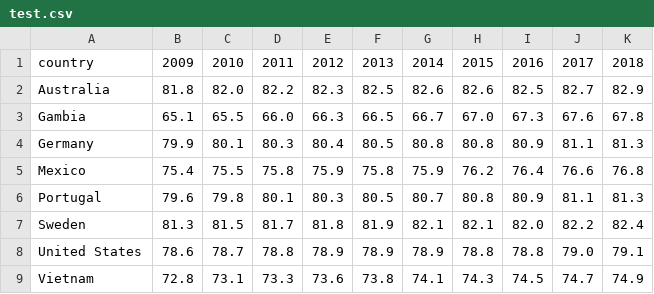
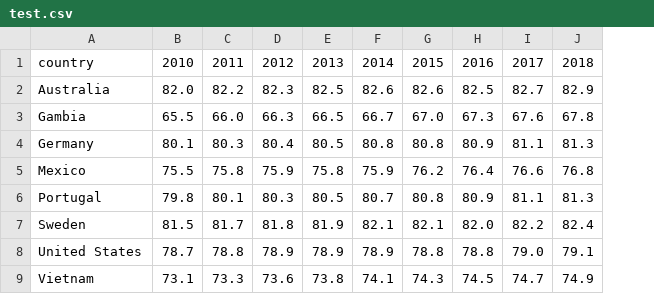
Before and after one commit to ytterdorr/ARDataVis, a CSV file: test.csv, drawn as a sheet; the diff names each change by its address in the sheet, - before the commit and + after, or states it on an @@ line.

Commit message:
Full chain from data import to graph
TODO: Clean up the code,
structure the functions,
try with different datasets.

```diff
--- a/test.csv
+++ b/test.csv
-column B, rows 1-9: 2009 | 81.8 | 65.1 | 79.9 | 75.4 | 79.6 | 81.3 | 78.6 | 72.8
```
Also changed, not shown: 2 other files.
